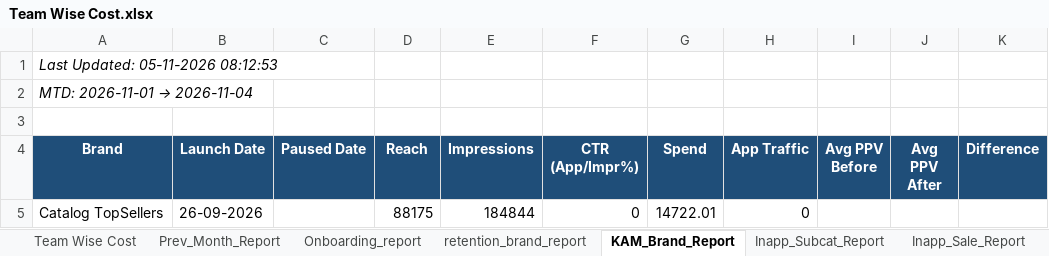
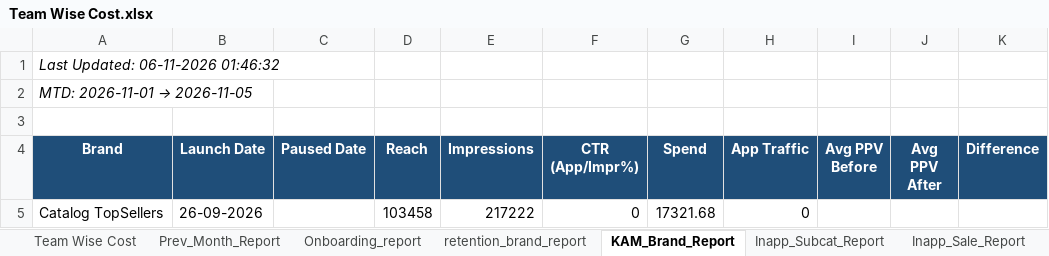
Before and after one commit to ankitbk-gm/auto_ads_report_bot, an Excel workbook: reports/Team Wise Cost.xlsx, sheet KAM_Brand_Report, drawn as a sheet; values as stored, in another font and other column widths than the file's, no borders; the diff names each change by its address in the sheet, - before the commit and + after, or states it on an @@ line.

```diff
--- a/reports/Team Wise Cost.xlsx (sheet KAM_Brand_Report)
+++ b/reports/Team Wise Cost.xlsx (sheet KAM_Brand_Report)
-A1 (Brand): Last Updated: 05-11-2026 08:12:53
+A1 (Brand): Last Updated: 06-11-2026 01:46:32
@@ A2 (Brand): MTD: 2026-11-01 → 2026-11-04 → MTD: 2026-11-01 → 2026-11-05 @@
-D5 (Reach): 88175
+D5 (Reach): 103458
-E5 (Impressions): 184844
+E5 (Impressions): 217222
-G5 (Spend): 14722.01
+G5 (Spend): 17321.68
```
Also changed, not shown: sheet Campaign_Performance_Report, sheet Team Wise Cost, sheet retention_brand_report, sheet Onboarding_report, sheet Inapp_Sale_Report, sheet Inapp_Subcat_Report, 1 more sheet.
